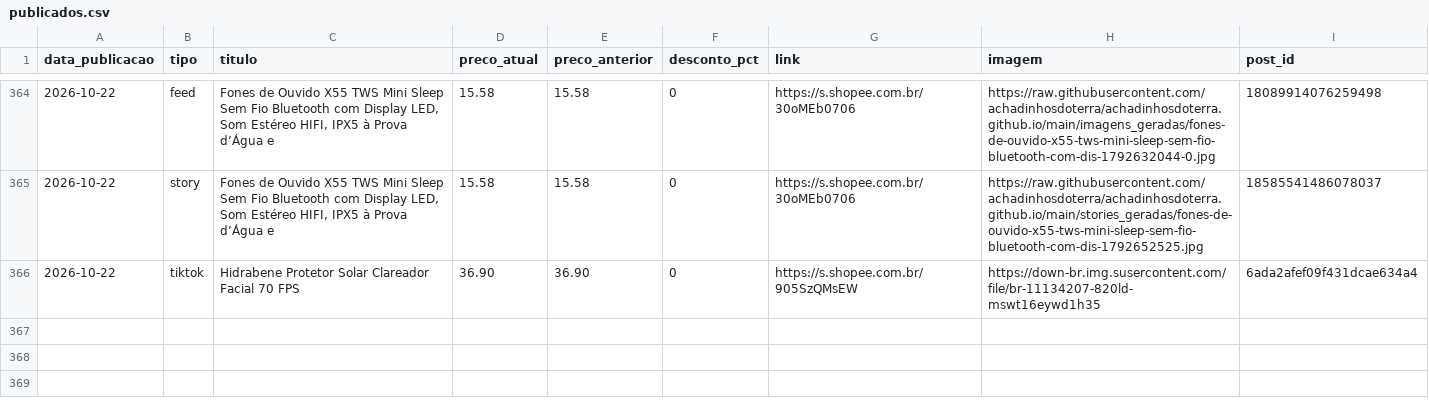
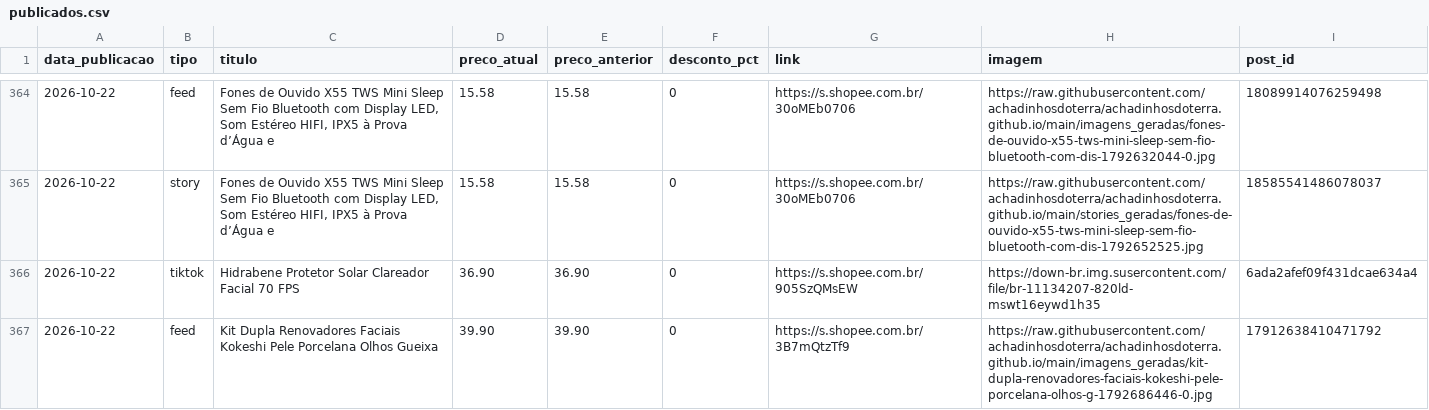
Before and after one commit to achadinhosdoterra/achadinhosdoterra.github.io, a CSV file: publicados.csv, drawn as a sheet; only a part is shown, gaps mark what is left out; the diff names each change by its address in the sheet, - before the commit and + after, or states it on an @@ line.

Commit message:
Post automatico no feed - 22/10/2026 16:28

```diff
--- a/publicados.csv
+++ b/publicados.csv
+row 367: 2026-10-22 | feed | Kit Dupla Renovadores Faciais Kokeshi Pele Porcelana Olhos Gueixa | 39.90 | 39.90 | 0 | https://s.shopee.com.br/3B7mQtzTf9 | https://raw.githubusercontent.com/achadinhosdoterra/achadinhosdoterra.github.io/main/imagens_geradas/kit-dupla-renovadores-faciais-kokeshi-pele-porcelana-olhos-g-1792686446-0.jpg | 17912638410471792
```
Also changed, not shown: 1 other file.
